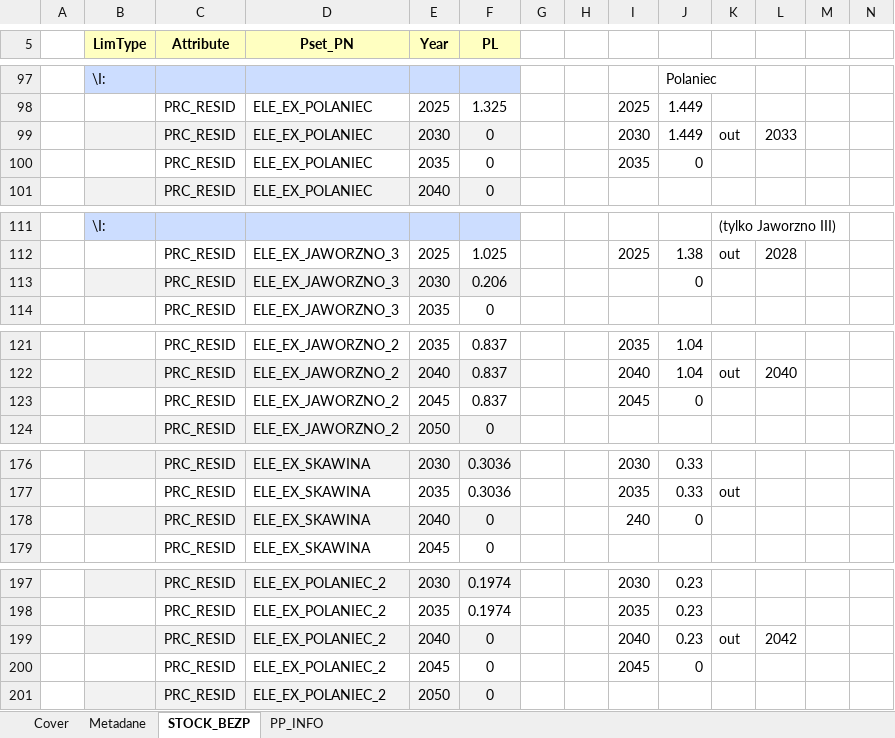
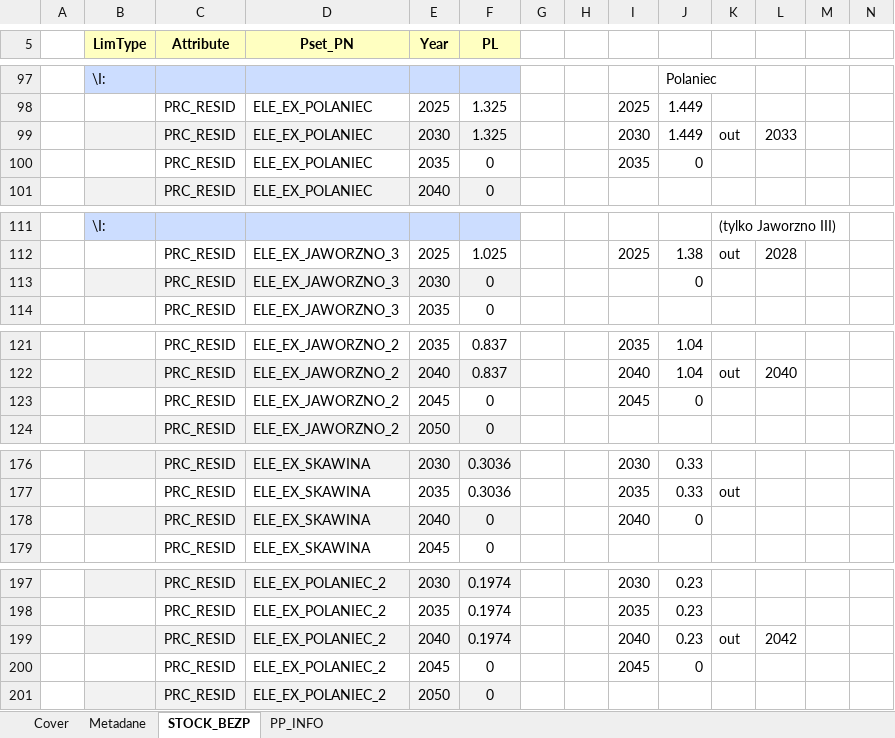
Before and after one commit to DomKrasz14/TIMES_zmiany, an Excel workbook: SuppXLS/Scen_PP_STOCK_BEZP.xlsx, sheet STOCK_BEZP, drawn as a sheet; only a part is shown, gaps mark what is left out; values as stored, in another font and other column widths than the file's, no borders; the diff covers the shown part only; the diff names each change by its address in the sheet, - before the commit and + after, or states it on an @@ line.

```diff
--- a/SuppXLS/Scen_PP_STOCK_BEZP.xlsx (sheet STOCK_BEZP)
+++ b/SuppXLS/Scen_PP_STOCK_BEZP.xlsx (sheet STOCK_BEZP)
-F99 (PL): 0
+F99 (PL): 1.325
-F113 (PL): 0.206
+F113 (PL): 0
-F123 (PL): 0.837
+F123 (PL): 0
-I178: 240
+I178: 2040
-F199 (PL): 0
+F199 (PL): 0.1974
```
Also changed, not shown: 1 added row, 1 removed row and 31 edited cells elsewhere in this sheet, 1 other file.
